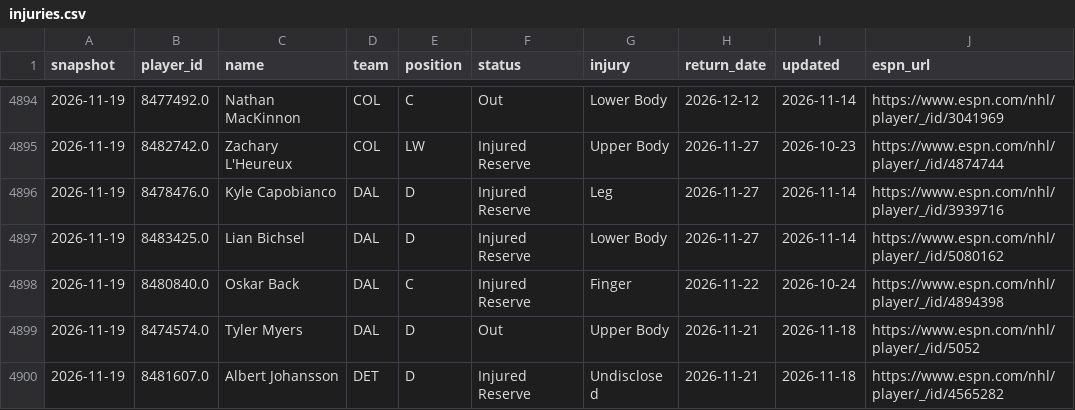
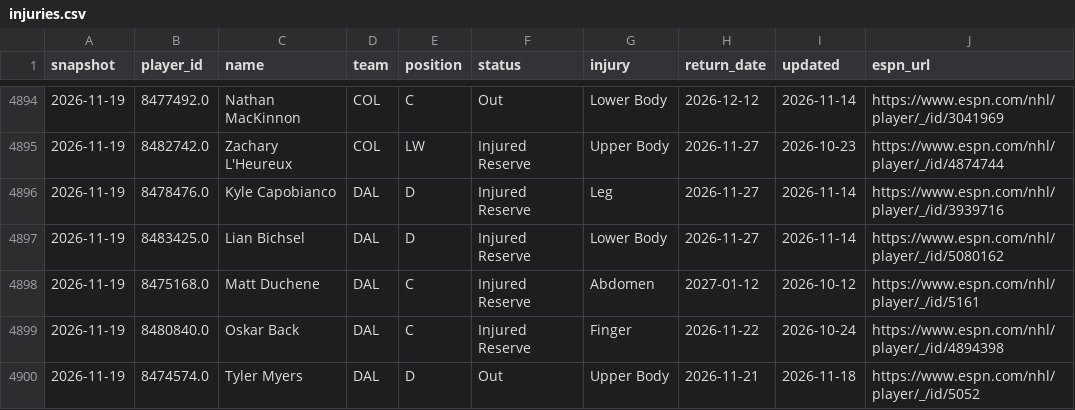
Before and after one commit to juhaopesonen/NHL-stats, a CSV file: data/2026-27/injuries.csv, drawn as a sheet; only a part is shown, gaps mark what is left out; the shorter side is filled out with more unchanged rows; the diff names each change by its address in the sheet, - before the commit and + after, or states it on an @@ line.

```diff
--- a/data/2026-27/injuries.csv
+++ b/data/2026-27/injuries.csv
+row 4898: 2026-11-19 | 8475168.0 | Matt Duchene | DAL | C | Injured Reserve | Abdomen | 2027-01-12 | 2026-10-12 | https://www.espn.com/nhl/player/_/id/5161
```
Also changed, not shown: 3 other files.
